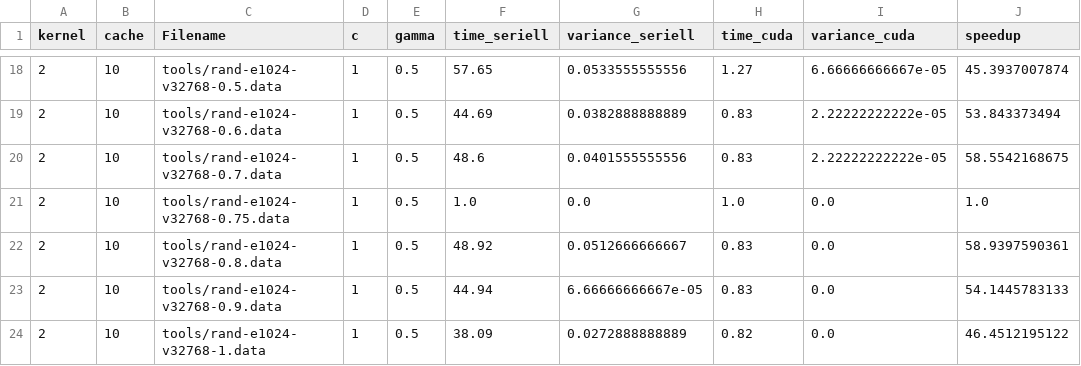
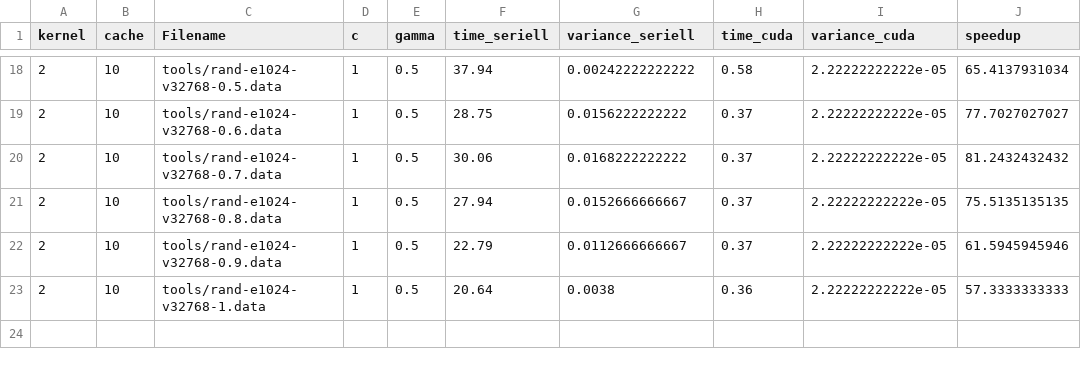
Before and after one commit to sietschie/svm-cuda, a CSV file: resultsmeasure_times-randfiles-vary-density.py.csv.refined.csv, drawn as a sheet; only a part is shown, gaps mark what is left out; the diff covers the shown part only.

```diff
--- a/resultsmeasure_times-randfiles-vary-density.py.csv.refined.csv
+++ b/resultsmeasure_times-randfiles-vary-density.py.csv.refined.csv
@@ -18,7 +18,6 @@ kernel;cache;Filename;c;gamma;time_seriell;variance_seriell;time_cuda;variance_c
-2;10;tools/rand-e1024-v32768-0.5.data;1;0.5;57.65;0.0533555555556;1.27;6.66666666667e-05;45.3937007874
-2;10;tools/rand-e1024-v32768-0.6.data;1;0.5;44.69;0.0382888888889;0.83;2.22222222222e-05;53.843373494
-2;10;tools/rand-e1024-v32768-0.7.data;1;0.5;48.6;0.0401555555556;0.83;2.22222222222e-05;58.5542168675
-2;10;tools/rand-e1024-v32768-0.75.data;1;0.5;1.0;0.0;1.0;0.0;1.0
-2;10;tools/rand-e1024-v32768-0.8.data;1;0.5;48.92;0.0512666666667;0.83;0.0;58.9397590361
-2;10;tools/rand-e1024-v32768-0.9.data;1;0.5;44.94;6.66666666667e-05;0.83;0.0;54.1445783133
-2;10;tools/rand-e1024-v32768-1.data;1;0.5;38.09;0.0272888888889;0.82;0.0;46.4512195122
+2;10;tools/rand-e1024-v32768-0.5.data;1;0.5;37.94;0.00242222222222;0.58;2.22222222222e-05;65.4137931034
+2;10;tools/rand-e1024-v32768-0.6.data;1;0.5;28.75;0.0156222222222;0.37;2.22222222222e-05;77.7027027027
+2;10;tools/rand-e1024-v32768-0.7.data;1;0.5;30.06;0.0168222222222;0.37;2.22222222222e-05;81.2432432432
+2;10;tools/rand-e1024-v32768-0.8.data;1;0.5;27.94;0.0152666666667;0.37;2.22222222222e-05;75.5135135135
+2;10;tools/rand-e1024-v32768-0.9.data;1;0.5;22.79;0.0112666666667;0.37;2.22222222222e-05;61.5945945946
+2;10;tools/rand-e1024-v32768-1.data;1;0.5;20.64;0.0038;0.36;2.22222222222e-05;57.3333333333
```
Also changed, not shown: 72 edited cells elsewhere in this file, resultsmeasure_times-normalfiles-c1-g05.py.csv, resultsmeasure_times-normalfiles-libsvmbest.py.csv, 6 other files.
